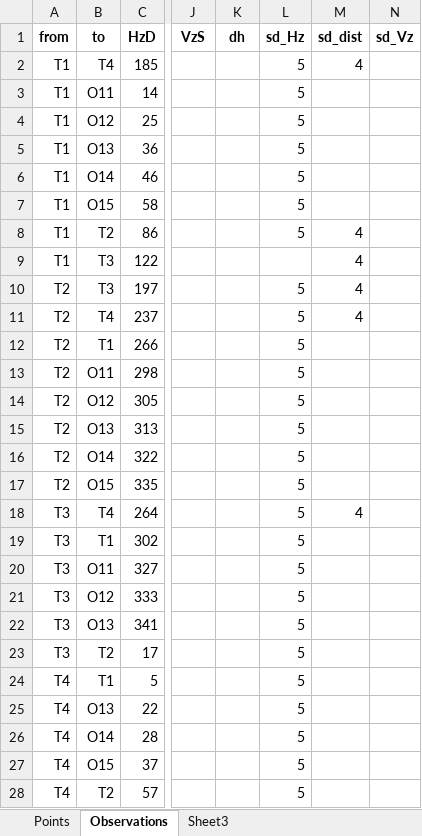
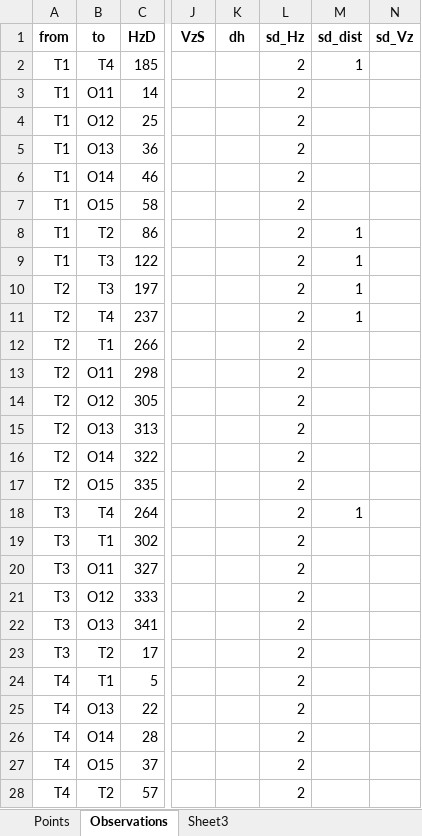
Before and after one commit to pejovic/Surveyor, an Excel workbook: Data/Input/With_observations/Brana/Brana.xlsx, sheet Observations, drawn as a sheet; only a part is shown, gaps mark what is left out; values as stored, in another font and other column widths than the file's, no borders; the diff covers the shown part only; the diff names each change by its address in the sheet, - before the commit and + after, or states it on an @@ line.

```diff
--- a/Data/Input/With_observations/Brana/Brana.xlsx (sheet Observations)
+++ b/Data/Input/With_observations/Brana/Brana.xlsx (sheet Observations)
-L2:L8 (sd_Hz): 5
+L2:L8 (sd_Hz): 2
-M2 (sd_dist): 4
+M2 (sd_dist): 1
-M8:M11 (sd_dist): 4
+M8:M11 (sd_dist): 1
-L9 (sd_Hz): (empty)
+L9 (sd_Hz): 2
-L10:L28 (sd_Hz): 5
+L10:L28 (sd_Hz): 2
-M18 (sd_dist): 4
+M18 (sd_dist): 1
```
Also changed, not shown: 1 edited cell elsewhere in this sheet, Data/Input/With_observations/Makis/Makis_observations.xlsx, 2 other files.
